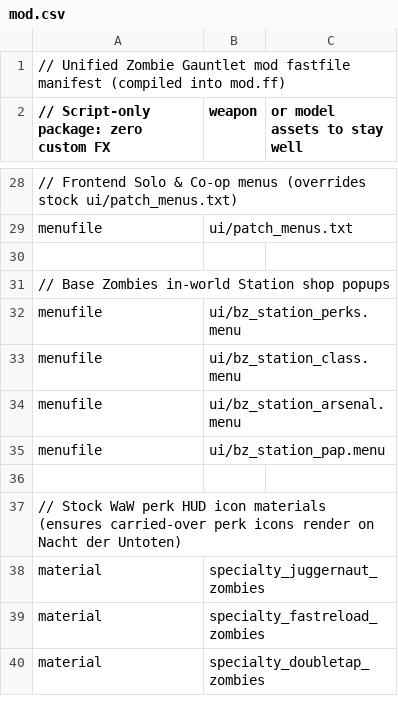
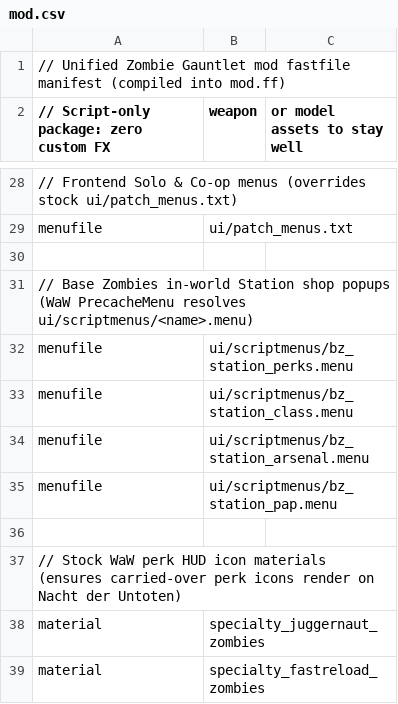
Before and after one commit to AustinKelsay/waw-zombies-mods, a CSV file: mod/mod.csv, drawn as a sheet; only a part is shown, gaps mark what is left out; the shorter side is filled out with more unchanged rows.

Commit message:
fix(ui): pack patched frontend menus & ui/scriptmenus station popups cleanly (#29)
* fix(ui): overlay staged ui/ for linker_pc and stage bz_station menus under ui/scriptmenus

* fix(ui): give Solo Gauntlet & Enhancements level entries unique preview ids

```diff
--- a/mod/mod.csv
+++ b/mod/mod.csv
@@ -30,7 +30,7 @@ menufile,ui/patch_menus.txt
 
-// Base Zombies in-world Station shop popups
-menufile,ui/bz_station_perks.menu
-menufile,ui/bz_station_class.menu
-menufile,ui/bz_station_arsenal.menu
-menufile,ui/bz_station_pap.menu
+// Base Zombies in-world Station shop popups (WaW PrecacheMenu resolves ui/scriptmenus/<name>.menu)
+menufile,ui/scriptmenus/bz_station_perks.menu
+menufile,ui/scriptmenus/bz_station_class.menu
+menufile,ui/scriptmenus/bz_station_arsenal.menu
+menufile,ui/scriptmenus/bz_station_pap.menu
 
```
Also changed, not shown: 6 other files.
